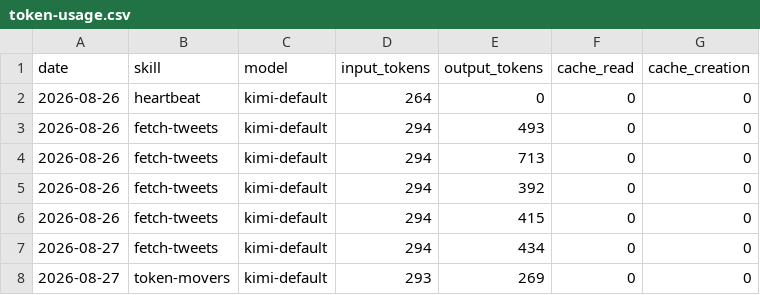
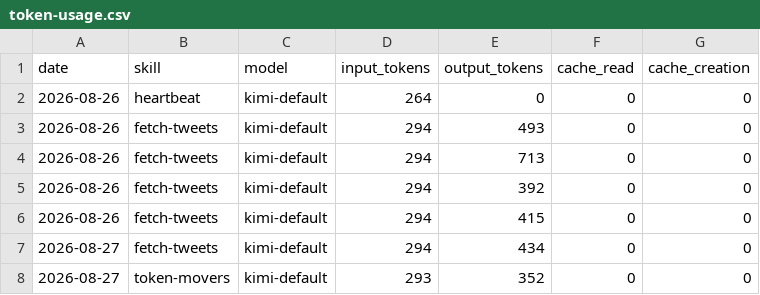
Before and after one commit to hansj73/aeon, a CSV file: memory/token-usage.csv, drawn as a sheet.

Commit message:
chore(token-movers): auto-commit 2026-08-27

```diff
--- a/memory/token-usage.csv
+++ b/memory/token-usage.csv
@@ -7,2 +7,2 @@ date,skill,model,input_tokens,output_tokens,cache_read,cache_creation
 2026-08-27,fetch-tweets,kimi-default,294,434,0,0
-2026-08-27,token-movers,kimi-default,293,269,0,0
+2026-08-27,token-movers,kimi-default,293,352,0,0
```
Also changed, not shown: 4 other files.
